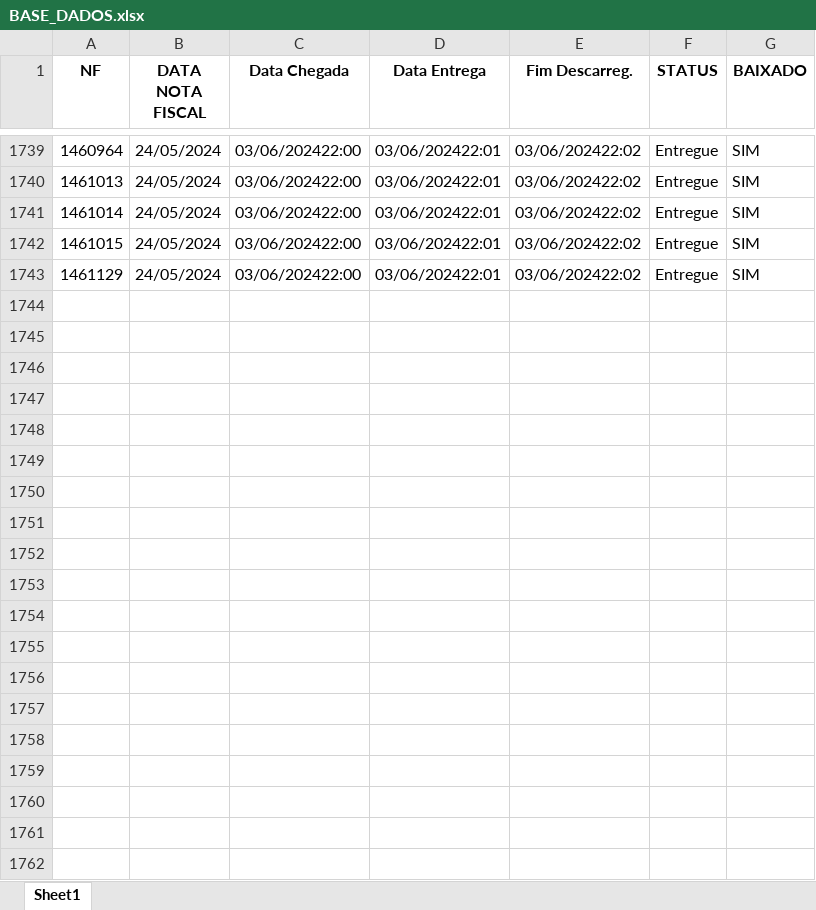
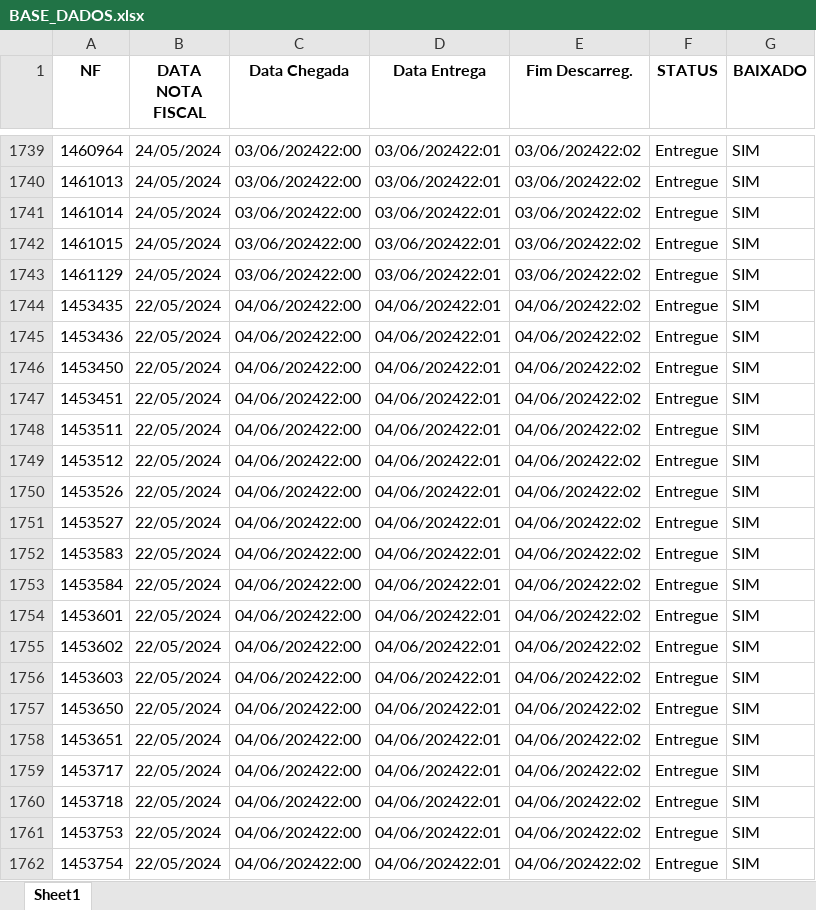
Before and after one commit to Andrew-Lucas-Dev/Robo-Baixa-Entregas, an Excel workbook: BASE_DADOS.xlsx, sheet Sheet1, drawn as a sheet; only a part is shown, gaps mark what is left out; values as stored, in another font and other column widths than the file's, no borders; the diff covers the shown part only; the diff names each change by its address in the sheet, - before the commit and + after, or states it on an @@ line.

```diff
--- a/BASE_DADOS.xlsx (sheet Sheet1)
+++ b/BASE_DADOS.xlsx (sheet Sheet1)
+row 1744: 1453435 | 22/05/2024 | 04/06/202422:00 | 04/06/202422:01 | 04/06/202422:02 | Entregue | SIM
+row 1745: 1453436 | 22/05/2024 | 04/06/202422:00 | 04/06/202422:01 | 04/06/202422:02 | Entregue | SIM
+row 1746: 1453450 | 22/05/2024 | 04/06/202422:00 | 04/06/202422:01 | 04/06/202422:02 | Entregue | SIM
+row 1747: 1453451 | 22/05/2024 | 04/06/202422:00 | 04/06/202422:01 | 04/06/202422:02 | Entregue | SIM
+row 1748: 1453511 | 22/05/2024 | 04/06/202422:00 | 04/06/202422:01 | 04/06/202422:02 | Entregue | SIM
+row 1749: 1453512 | 22/05/2024 | 04/06/202422:00 | 04/06/202422:01 | 04/06/202422:02 | Entregue | SIM
+row 1750: 1453526 | 22/05/2024 | 04/06/202422:00 | 04/06/202422:01 | 04/06/202422:02 | Entregue | SIM
+row 1751: 1453527 | 22/05/2024 | 04/06/202422:00 | 04/06/202422:01 | 04/06/202422:02 | Entregue | SIM
+row 1752: 1453583 | 22/05/2024 | 04/06/202422:00 | 04/06/202422:01 | 04/06/202422:02 | Entregue | SIM
+row 1753: 1453584 | 22/05/2024 | 04/06/202422:00 | 04/06/202422:01 | 04/06/202422:02 | Entregue | SIM
+row 1754: 1453601 | 22/05/2024 | 04/06/202422:00 | 04/06/202422:01 | 04/06/202422:02 | Entregue | SIM
+row 1755: 1453602 | 22/05/2024 | 04/06/202422:00 | 04/06/202422:01 | 04/06/202422:02 | Entregue | SIM
+row 1756: 1453603 | 22/05/2024 | 04/06/202422:00 | 04/06/202422:01 | 04/06/202422:02 | Entregue | SIM
+row 1757: 1453650 | 22/05/2024 | 04/06/202422:00 | 04/06/202422:01 | 04/06/202422:02 | Entregue | SIM
+row 1758: 1453651 | 22/05/2024 | 04/06/202422:00 | 04/06/202422:01 | 04/06/202422:02 | Entregue | SIM
+row 1759: 1453717 | 22/05/2024 | 04/06/202422:00 | 04/06/202422:01 | 04/06/202422:02 | Entregue | SIM
+row 1760: 1453718 | 22/05/2024 | 04/06/202422:00 | 04/06/202422:01 | 04/06/202422:02 | Entregue | SIM
+row 1761: 1453753 | 22/05/2024 | 04/06/202422:00 | 04/06/202422:01 | 04/06/202422:02 | Entregue | SIM
+row 1762: 1453754 | 22/05/2024 | 04/06/202422:00 | 04/06/202422:01 | 04/06/202422:02 | Entregue | SIM
```
Also changed, not shown: 38 added rows elsewhere in this sheet, planilhaderotascc19.xlsx, 1 other file.
